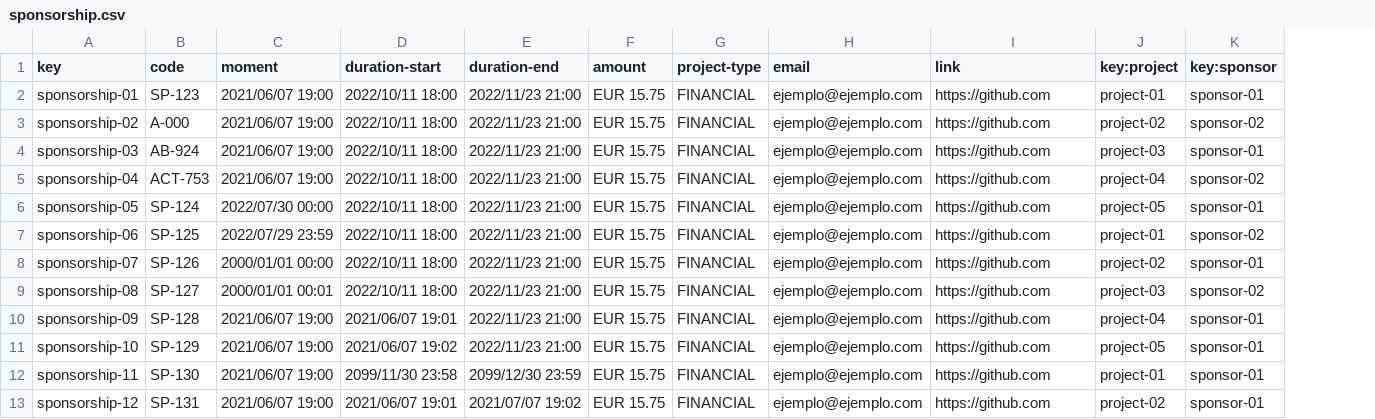
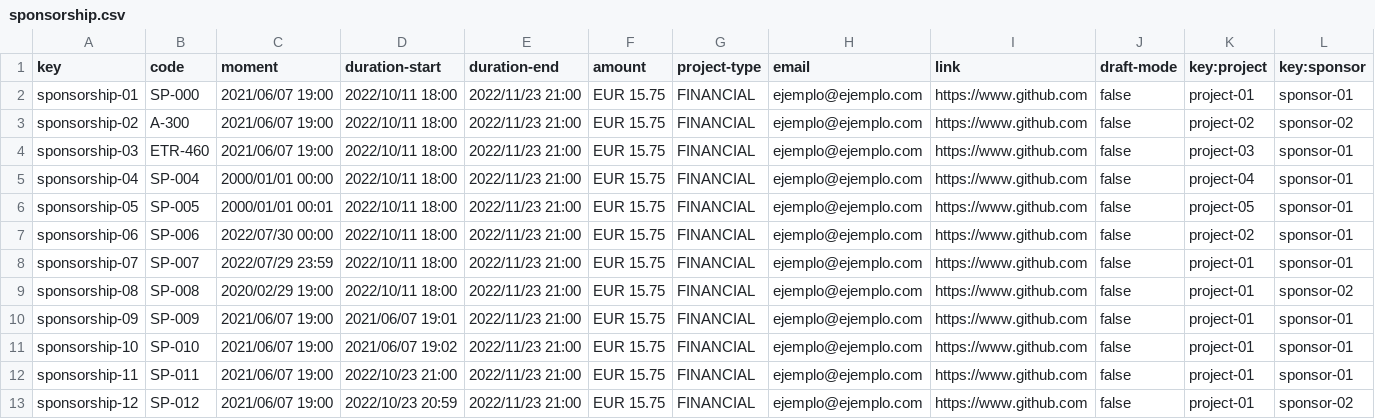
Before and after one commit to Joserra24/Acme-SF-D03-24.1.0, a CSV file: src/main/webapp/WEB-INF/resources/sample-data/sponsorship.csv, drawn as a sheet; only a part is shown; addresses are those after the commit; the diff covers the shown part only; the diff names each change by its address in the sheet, - before the commit and + after, or states it on an @@ line.

Commit message:
Sample Data Fixed

```diff
--- a/src/main/webapp/WEB-INF/resources/sample-data/sponsorship.csv
+++ b/src/main/webapp/WEB-INF/resources/sample-data/sponsorship.csv
+column J (draft-mode), rows 2-13: all false
-B2 (code): SP-123
+B2 (code): SP-000
-I2:I13 (link): https://github.com
+I2:I13 (link): https://www.github.com
-B3 (code): A-000
+B3 (code): A-300
-B4 (code): AB-924
+B4 (code): ETR-460
-B5 (code): ACT-753
+B5 (code): SP-004
-C5 (moment): 2021/06/07 19:00
+C5 (moment): 2000/01/01 00:00
-L5 (key:sponsor): sponsor-02
+L5 (key:sponsor): sponsor-01
-B6 (code): SP-124
+B6 (code): SP-005
-C6 (moment): 2022/07/30 00:00
+C6 (moment): 2000/01/01 00:01
-B7 (code): SP-125
+B7 (code): SP-006
-C7 (moment): 2022/07/29 23:59
+C7 (moment): 2022/07/30 00:00
-K7 (key:project): project-01
+K7 (key:project): project-02
-L7 (key:sponsor): sponsor-02
+L7 (key:sponsor): sponsor-01
-B8 (code): SP-126
+B8 (code): SP-007
-C8 (moment): 2000/01/01 00:00
+C8 (moment): 2022/07/29 23:59
-K8 (key:project): project-02
+K8 (key:project): project-01
-B9 (code): SP-127
+B9 (code): SP-008
-C9 (moment): 2000/01/01 00:01
+C9 (moment): 2020/02/29 19:00
-K9 (key:project): project-03
+K9 (key:project): project-01
-B10 (code): SP-128
+B10 (code): SP-009
-K10 (key:project): project-04
+K10 (key:project): project-01
-B11 (code): SP-129
+B11 (code): SP-010
-K11 (key:project): project-05
+K11 (key:project): project-01
-B12 (code): SP-130
+B12 (code): SP-011
-D12 (duration-start): 2099/11/30 23:58
+D12 (duration-start): 2022/10/23 21:00
-E12 (duration-end): 2099/12/30 23:59
+E12 (duration-end): 2022/11/23 21:00
-B13 (code): SP-131
+B13 (code): SP-012
-D13 (duration-start): 2021/06/07 19:01
+D13 (duration-start): 2022/10/23 20:59
-E13 (duration-end): 2021/07/07 19:02
+E13 (duration-end): 2022/11/23 21:00
-K13 (key:project): project-02
+K13 (key:project): project-01
-L13 (key:sponsor): sponsor-01
+L13 (key:sponsor): sponsor-02
```
Also changed, not shown: 5 added rows and 63 edited cells elsewhere in this file, src/main/webapp/WEB-INF/resources/sample-data/invoice.csv, src/main/webapp/WEB-INF/resources/sample-data/risk.csv, 3 other files.
